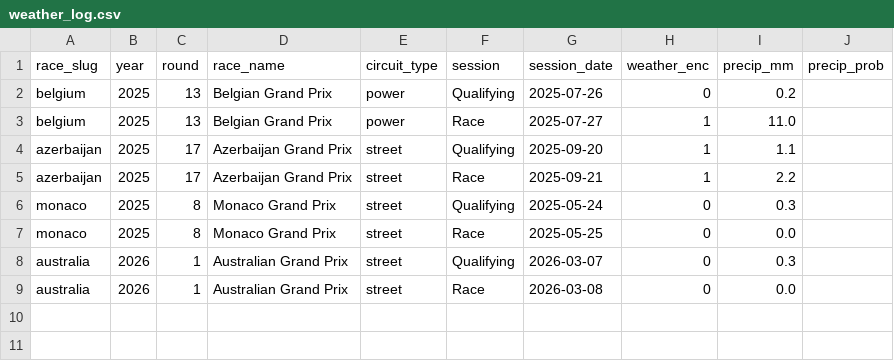
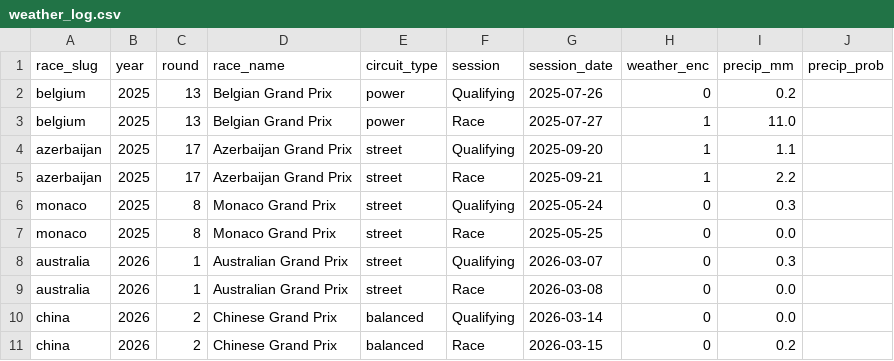
Before and after one commit to sebhgtz/timecopilot-f1-2026-forecast, a CSV file: reports/weather_log.csv, drawn as a sheet.

```diff
--- a/reports/weather_log.csv
+++ b/reports/weather_log.csv
@@ -9 +9,3 @@ australia,2026,1,Australian Grand Prix,street,Qualifying,2026-03-07,0,0.3,
 australia,2026,1,Australian Grand Prix,street,Race,2026-03-08,0,0.0,
+china,2026,2,Chinese Grand Prix,balanced,Qualifying,2026-03-14,0,0.0,
+china,2026,2,Chinese Grand Prix,balanced,Race,2026-03-15,0,0.2,
```
Also changed, not shown: reports/accuracy_log.csv, 14 other files.
